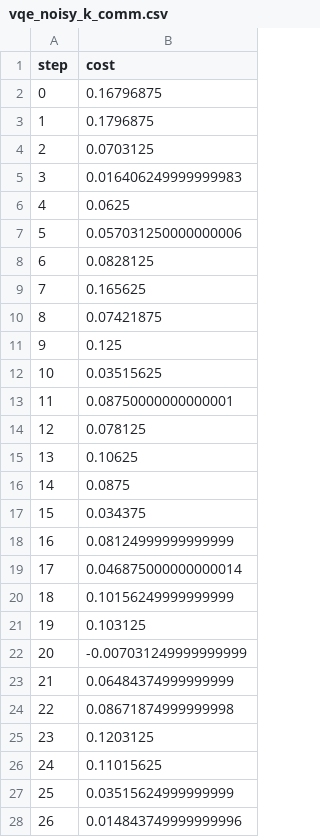
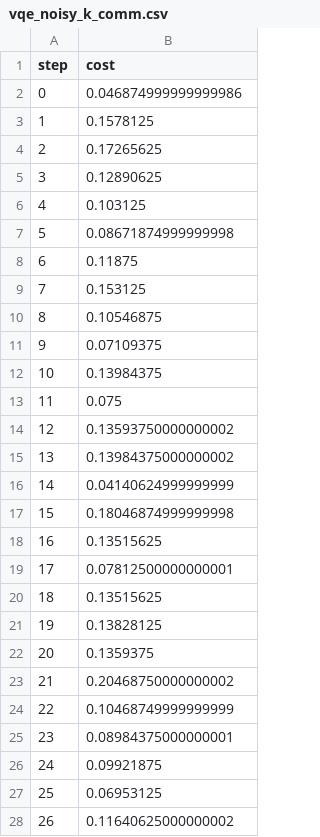
Before and after one commit to myriamcg/layered_vqe, a CSV file: sprint/vqe_noisy_k_comm.csv, drawn as a sheet; only a part is shown; the diff covers the shown part only.

```diff
--- a/sprint/vqe_noisy_k_comm.csv
+++ b/sprint/vqe_noisy_k_comm.csv
@@ -1,28 +1,28 @@
 step,cost
-0,0.16796875
-1,0.1796875
-2,0.0703125
-3,0.016406249999999983
-4,0.0625
-5,0.057031250000000006
-6,0.0828125
-7,0.165625
-8,0.07421875
-9,0.125
-10,0.03515625
-11,0.08750000000000001
-12,0.078125
-13,0.10625
-14,0.0875
-15,0.034375
-16,0.08124999999999999
-17,0.046875000000000014
-18,0.10156249999999999
-19,0.103125
-20,-0.007031249999999999
-21,0.06484374999999999
-22,0.08671874999999998
-23,0.1203125
-24,0.11015625
-25,0.03515624999999999
-26,0.014843749999999996
+0,0.046874999999999986
+1,0.1578125
+2,0.17265625
+3,0.12890625
+4,0.103125
+5,0.08671874999999998
+6,0.11875
+7,0.153125
+8,0.10546875
+9,0.07109375
+10,0.13984375
+11,0.075
+12,0.13593750000000002
+13,0.13984375000000002
+14,0.04140624999999999
+15,0.18046874999999998
+16,0.13515625
+17,0.07812500000000001
+18,0.13515625
+19,0.13828125
+20,0.1359375
+21,0.20468750000000002
+22,0.10468749999999999
+23,0.08984375000000001
+24,0.09921875
+25,0.06953125
+26,0.11640625000000002
```
Also changed, not shown: 111 edited cells elsewhere in this file, sprint/lvqe_noisy_results.csv, sprint/vqe_noisy_results_k_comm.csv, 4 other files.
